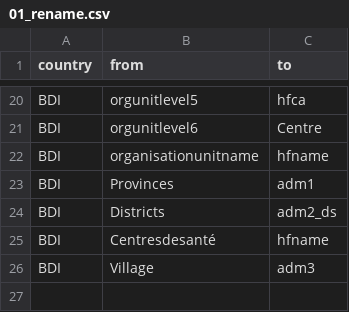
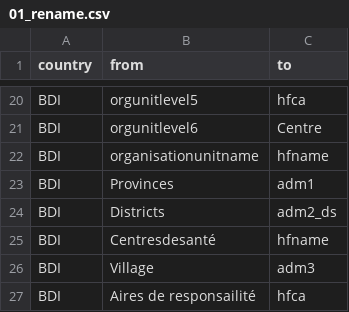
Before and after one commit to sepmein/snt, a CSV file: inst/extdata/routine/01_rename.csv, drawn as a sheet; only a part is shown, gaps mark what is left out; the diff names each change by its address in the sheet, - before the commit and + after, or states it on an @@ line.

Commit message:
added importation function for suspect data

```diff
--- a/inst/extdata/routine/01_rename.csv
+++ b/inst/extdata/routine/01_rename.csv
+row 27: BDI | Aires de responsailité | hfca
```
Also changed, not shown: 2 other files.
